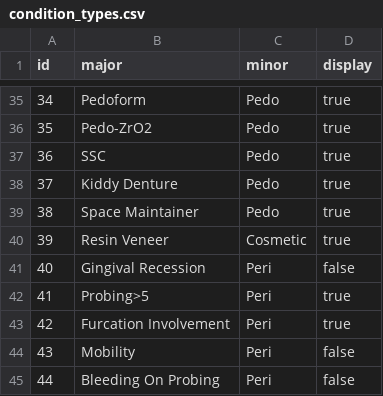
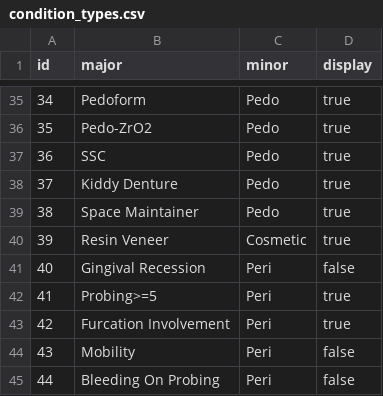
Before and after one commit to juliehung/totoro-version, a CSV file: src/main/resources/config/liquibase/condition_types.csv, drawn as a sheet; only a part is shown, gaps mark what is left out.

Commit message:
Resolve "Modify major name"

```diff
--- a/src/main/resources/config/liquibase/condition_types.csv
+++ b/src/main/resources/config/liquibase/condition_types.csv
@@ -41,3 +41,3 @@ id;major;minor;display
 40;Gingival Recession;Peri;false
-41;Probing>5;Peri;true
+41;Probing>=5;Peri;true
 42;Furcation Involvement;Peri;true
```
